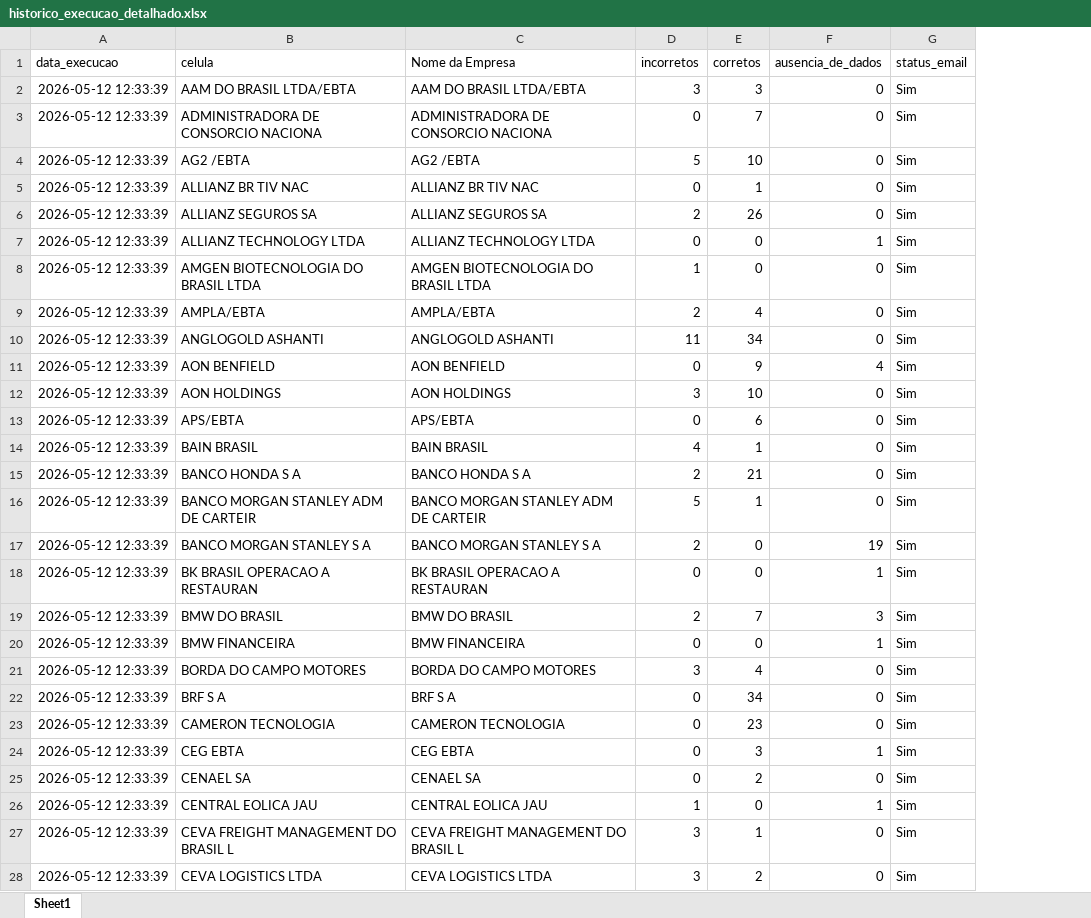
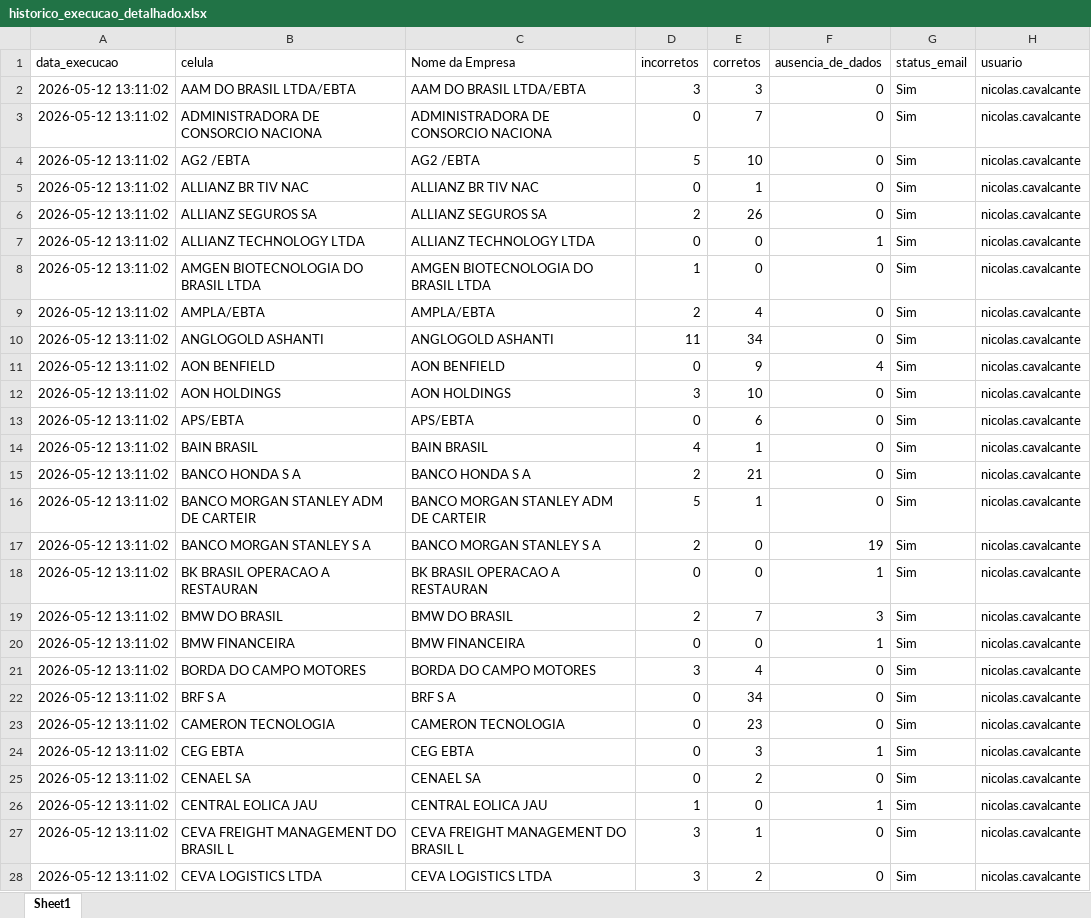
Before and after one commit to Nicolas-Cavalcante/concilia-o-financeira, an Excel workbook: logs/historico_execucao_detalhado.xlsx, sheet Sheet1, drawn as a sheet; only a part is shown; values as stored, in another font and other column widths than the file's, no borders; the diff covers the shown part only; the diff names each change by its address in the sheet, - before the commit and + after, or states it on an @@ line.

Commit message:
Feat: inclusão de nova coluna no log detalhado informando qual foi o usuário que executou a rotina

```diff
--- a/logs/historico_execucao_detalhado.xlsx (sheet Sheet1)
+++ b/logs/historico_execucao_detalhado.xlsx (sheet Sheet1)
+column H (usuario), rows 2-28: all nicolas.cavalcante
-A2:A28 (data_execucao): 2026-05-12 12:33:39
+A2:A28 (data_execucao): 2026-05-12 13:11:02
```
Also changed, not shown: 115 edited cells elsewhere in this sheet, logs/historico_execucao.xlsx, outputs/Corretos/Conciliados.xlsx, 4 other files.
